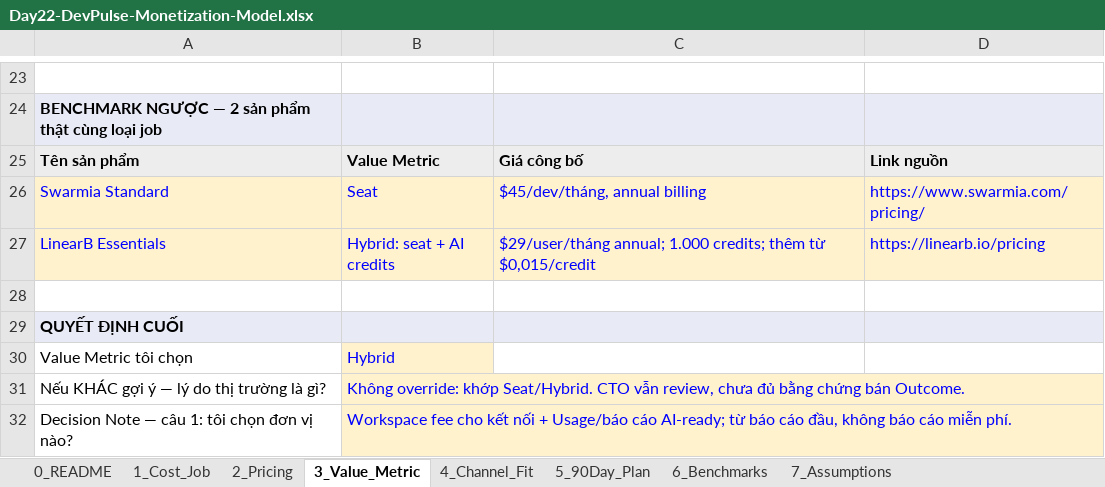
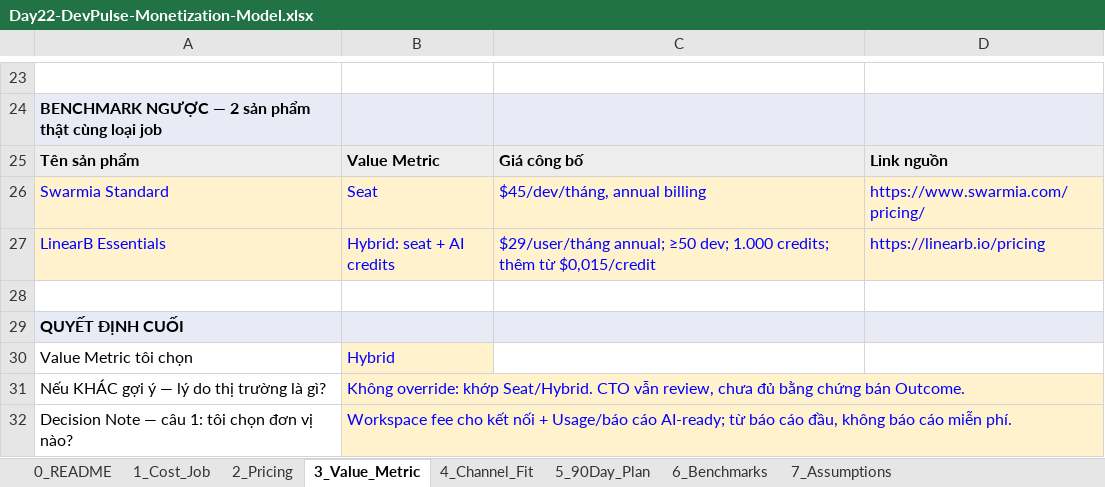
Before and after one commit to datamonsterr/Track1_Day22_2A202602721_PhamThanhDat, an Excel workbook: deliverables/Day22-DevPulse-Monetization-Model.xlsx, sheet 3_Value_Metric, drawn as a sheet; only a part is shown, gaps mark what is left out; values as stored, in another font and other column widths than the file's, no borders; the diff names each change by its address in the sheet, - before the commit and + after, or states it on an @@ line.

```diff
--- a/deliverables/Day22-DevPulse-Monetization-Model.xlsx (sheet 3_Value_Metric)
+++ b/deliverables/Day22-DevPulse-Monetization-Model.xlsx (sheet 3_Value_Metric)
-C27: $29/user/tháng annual; 1.000 credits;…
+C27: $29/user/tháng annual; ≥50 dev; 1.000 credits;…
```
Also changed, not shown: sheet 7_Assumptions, sheet 5_90Day_Plan, 18 other files.
